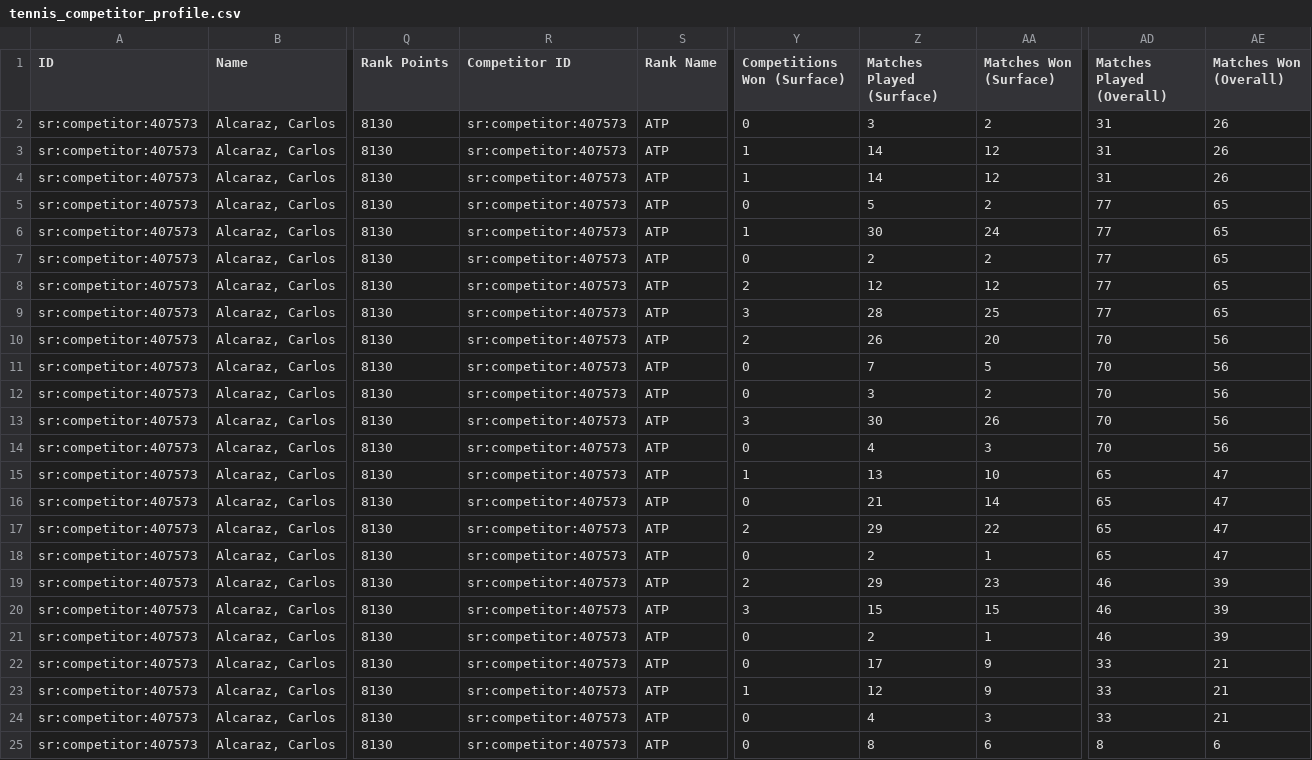
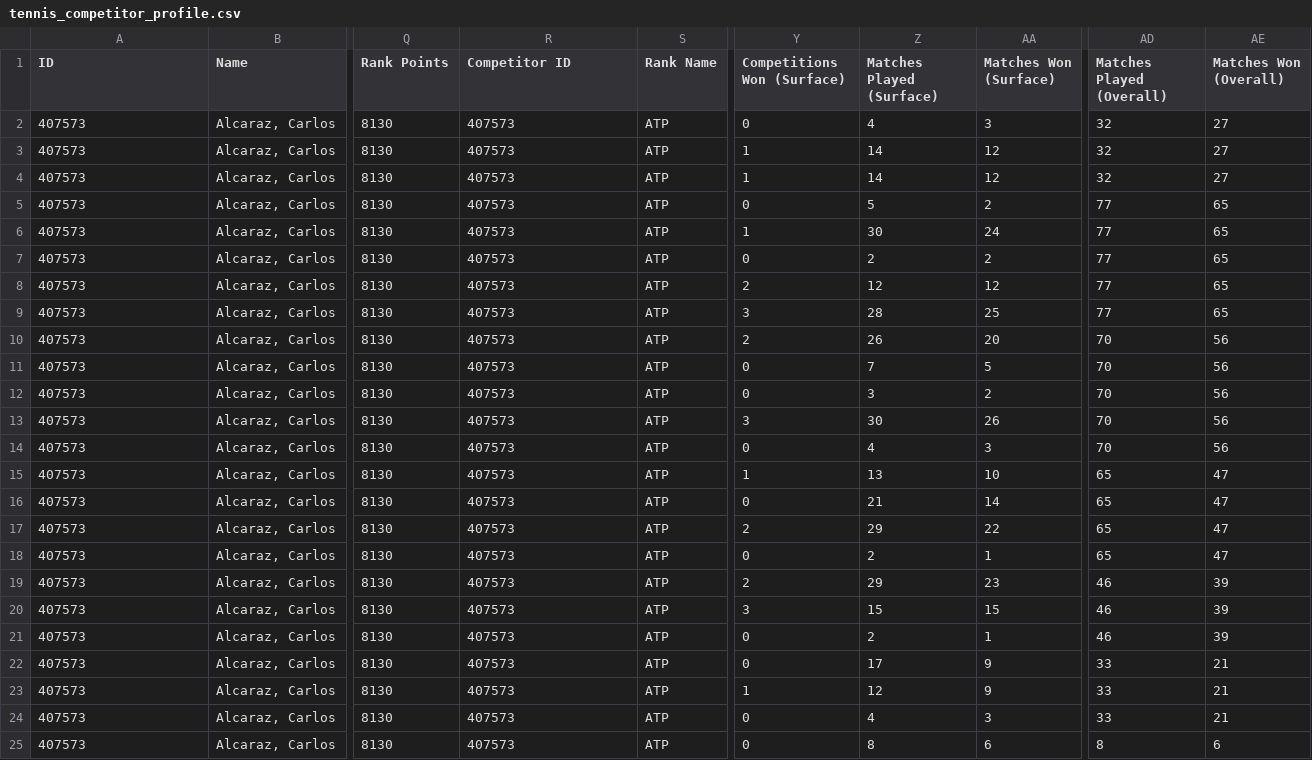
Before and after one commit to jg2012/Capstone_Project, a CSV file: tennis_competitor_profile.csv, drawn as a sheet; only a part is shown, gaps mark what is left out; the diff names each change by its address in the sheet, - before the commit and + after, or states it on an @@ line.

```diff
--- a/tennis_competitor_profile.csv
+++ b/tennis_competitor_profile.csv
-A2:A25 (ID): sr:competitor:407573
+A2:A25 (ID): 407573
-R2:R25 (Competitor ID): sr:competitor:407573
+R2:R25 (Competitor ID): 407573
-Z2 (Matches Played (Surface)): 3
+Z2 (Matches Played (Surface)): 4
-AA2 (Matches Won (Surface)): 2
+AA2 (Matches Won (Surface)): 3
-AD2:AD4 (Matches Played (Overall)): 31
+AD2:AD4 (Matches Played (Overall)): 32
-AE2:AE4 (Matches Won (Overall)): 26
+AE2:AE4 (Matches Won (Overall)): 27
```
Also changed, not shown: 3 other files.
